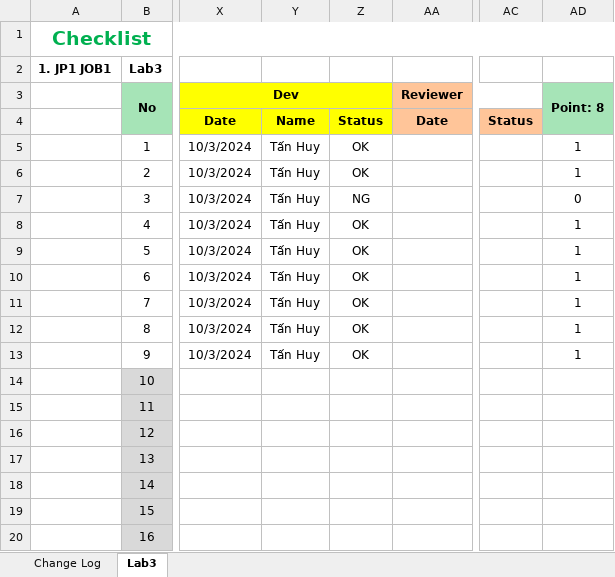
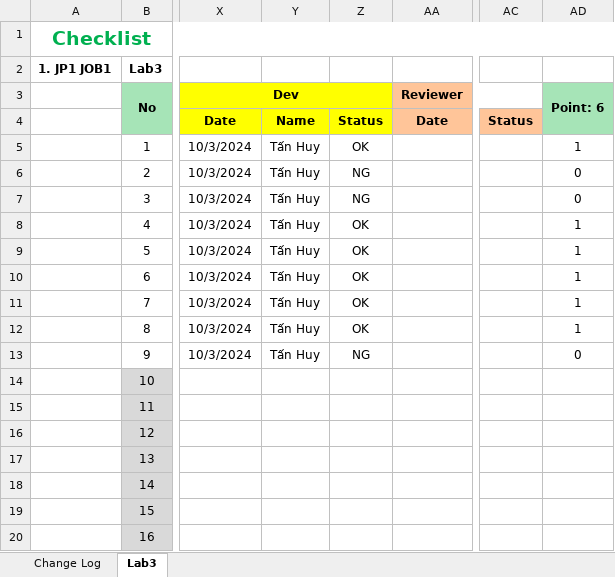
Before and after one commit to taanshuy73/chuyendephattrienweb1_2024, an Excel workbook: security/checklist_security-lab3.xlsx, sheet Lab3, drawn as a sheet; only a part is shown, gaps mark what is left out; values as stored, in another font and other column widths than the file's, no borders; the diff names each change by its address in the sheet, - before the commit and + after, or states it on an @@ line.

Commit message:
CheckList_Lab3_Update

```diff
--- a/security/checklist_security-lab3.xlsx (sheet Lab3)
+++ b/security/checklist_security-lab3.xlsx (sheet Lab3)
-AD3: Point: 8
+AD3: Point: 6
-Z6: OK
+Z6: NG
-AD6 (Point: 6): 1
+AD6 (Point: 6): 0
-Z13: OK
+Z13: NG
-AD13 (Point: 6): 1
+AD13 (Point: 6): 0
```
